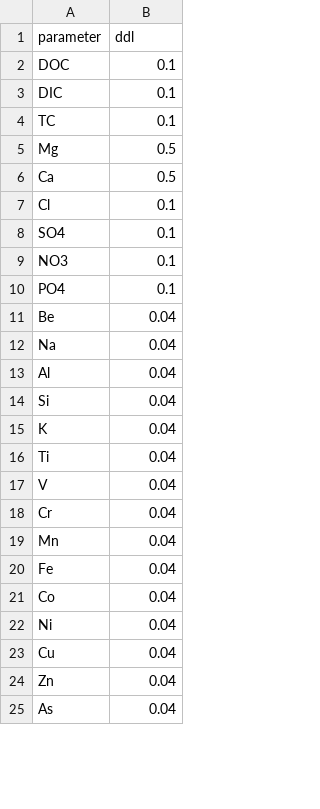
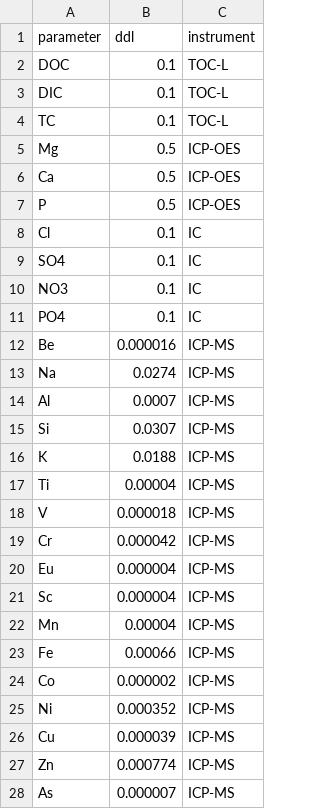
Before and after one commit to matthewberens/WaDE-Theme-1, a CSV file: raw/WaDE DETECTION LIMITS.csv, drawn as a sheet; only a part is shown; addresses are those after the commit; the diff covers the shown part only; the diff names each change by its address in the sheet, - before the commit and + after, or states it on an @@ line.

```diff
--- a/raw/WaDE DETECTION LIMITS.csv
+++ b/raw/WaDE DETECTION LIMITS.csv
+column C (instrument), rows 2-6: TOC-L | TOC-L | TOC-L | ICP-OES | ICP-OES; rows 8-19: IC | IC | IC | IC | ICP-MS | ICP-MS | ICP-MS | ICP-MS | ICP-MS | ICP-MS | ICP-MS | ICP-MS; rows 22-28: all ICP-MS
+row 7: P | 0.5 | ICP-OES
-B12 (ddl): 0.04
+B12 (ddl): 0.000016
-B13 (ddl): 0.04
+B13 (ddl): 0.0274
-B14 (ddl): 0.04
+B14 (ddl): 0.0007
-B15 (ddl): 0.04
+B15 (ddl): 0.0307
-B16 (ddl): 0.04
+B16 (ddl): 0.0188
-B17 (ddl): 0.04
+B17 (ddl): 0.00004
-B18 (ddl): 0.04
+B18 (ddl): 0.000018
-B19 (ddl): 0.04
+B19 (ddl): 0.000042
+row 20: Eu | 0.000004 | ICP-MS
+row 21: Sc | 0.000004 | ICP-MS
-B22 (ddl): 0.04
+B22 (ddl): 0.00004
-B23 (ddl): 0.04
+B23 (ddl): 0.00066
-B24 (ddl): 0.04
+B24 (ddl): 0.000002
-B25 (ddl): 0.04
+B25 (ddl): 0.000352
-B26 (ddl): 0.04
+B26 (ddl): 0.000039
-B27 (ddl): 0.04
+B27 (ddl): 0.000774
-B28 (ddl): 0.04
+B28 (ddl): 0.000007
```
Also changed, not shown: 6 added rows and 27 edited cells elsewhere in this file, raw/WaDE SYNOPTIC_2023-06-23.csv, 31 other files.
